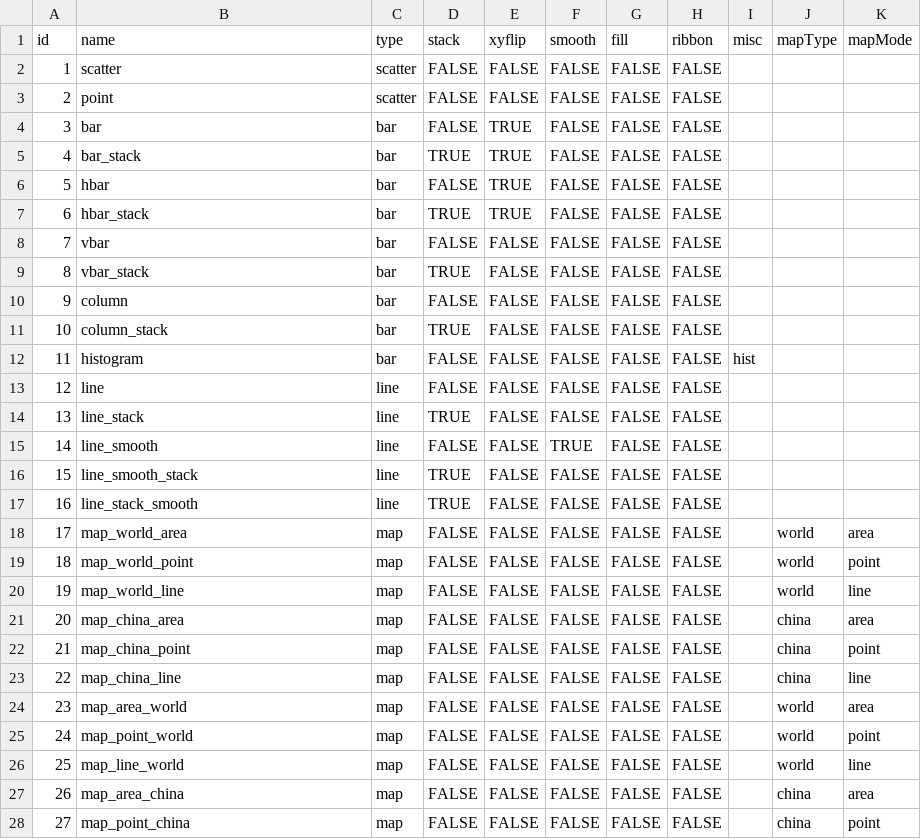
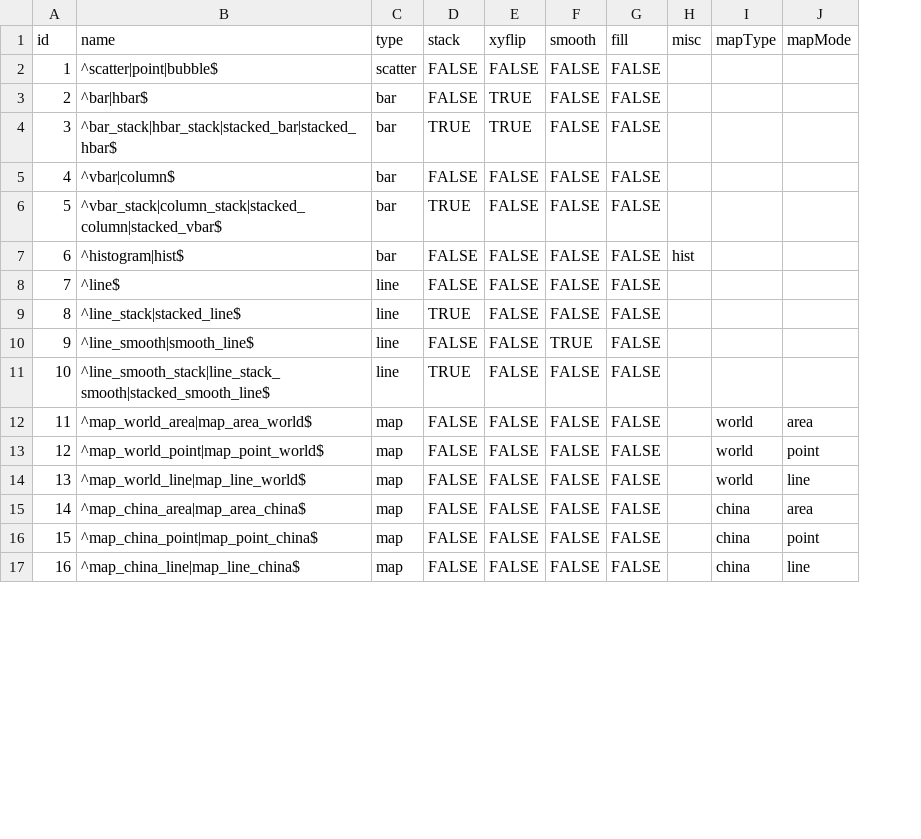
Before and after one commit to AndrewFather/recharts, a CSV file: inst/validChartTypes.csv, drawn as a sheet; only a part is shown; removed rows and columns are numbered as before the commit, all else as after; the diff covers the shown part only; the diff names each change by its address in the sheet, - before the commit and + after, or states it on an @@ line.

```diff
--- a/inst/validChartTypes.csv
+++ b/inst/validChartTypes.csv
-column H (ribbon), row 2: FALSE; rows 6-7: FALSE | FALSE; rows 10-16: all FALSE; rows 18-23: all FALSE
-B2 (name): scatter
+B2 (name): ^scatter|point|bubble$
-row 3: 2 | point | scatter | FALSE | FALSE | FALSE | FALSE | FALSE
-row 4: 3 | bar | bar | FALSE | TRUE | FALSE | FALSE | FALSE
-row 5: 4 | bar_stack | bar | TRUE | TRUE | FALSE | FALSE | FALSE
@@ column A (id) renumbered from row 3 down @@
-B3 (name): hbar
+B3 (name): ^bar|hbar$
-B4 (name): hbar_stack
+B4 (name): ^bar_stack|hbar_stack|stacked_bar|stacked_hbar$
-row 8: 7 | vbar | bar | FALSE | FALSE | FALSE | FALSE | FALSE
-row 9: 8 | vbar_stack | bar | TRUE | FALSE | FALSE | FALSE | FALSE
-B5 (name): column
+B5 (name): ^vbar|column$
-B6 (name): column_stack
+B6 (name): ^vbar_stack|column_stack|stacked_column|stacked_vbar$
-B7 (name): histogram
+B7 (name): ^histogram|hist$
-B8 (name): line
+B8 (name): ^line$
-B9 (name): line_stack
+B9 (name): ^line_stack|stacked_line$
-B10 (name): line_smooth
+B10 (name): ^line_smooth|smooth_line$
-B11 (name): line_smooth_stack
+B11 (name): ^line_smooth_stack|line_stack_smooth|stacked_smooth_line$
-row 17: 16 | line_stack_smooth | line | TRUE | FALSE | FALSE | FALSE | FALSE
-B12 (name): map_world_area
+B12 (name): ^map_world_area|map_area_world$
-B13 (name): map_world_point
+B13 (name): ^map_world_point|map_point_world$
-B14 (name): map_world_line
+B14 (name): ^map_world_line|map_line_world$
-B15 (name): map_china_area
+B15 (name): ^map_china_area|map_area_china$
-B16 (name): map_china_point
+B16 (name): ^map_china_point|map_point_china$
-B17 (name): map_china_line
+B17 (name): ^map_china_line|map_line_china$
-row 24: 23 | map_area_world | map | FALSE | FALSE | FALSE | FALSE | FALSE |  | world | area
-row 25: 24 | map_point_world | map | FALSE | FALSE | FALSE | FALSE | FALSE |  | world | point
-row 26: 25 | map_line_world | map | FALSE | FALSE | FALSE | FALSE | FALSE |  | world | line
-row 27: 26 | map_area_china | map | FALSE | FALSE | FALSE | FALSE | FALSE |  | china | area
-row 28: 27 | map_point_china | map | FALSE | FALSE | FALSE | FALSE | FALSE |  | china | point
```
Also changed, not shown: 4 removed rows and 23 edited cells elsewhere in this file, 3 other files.
